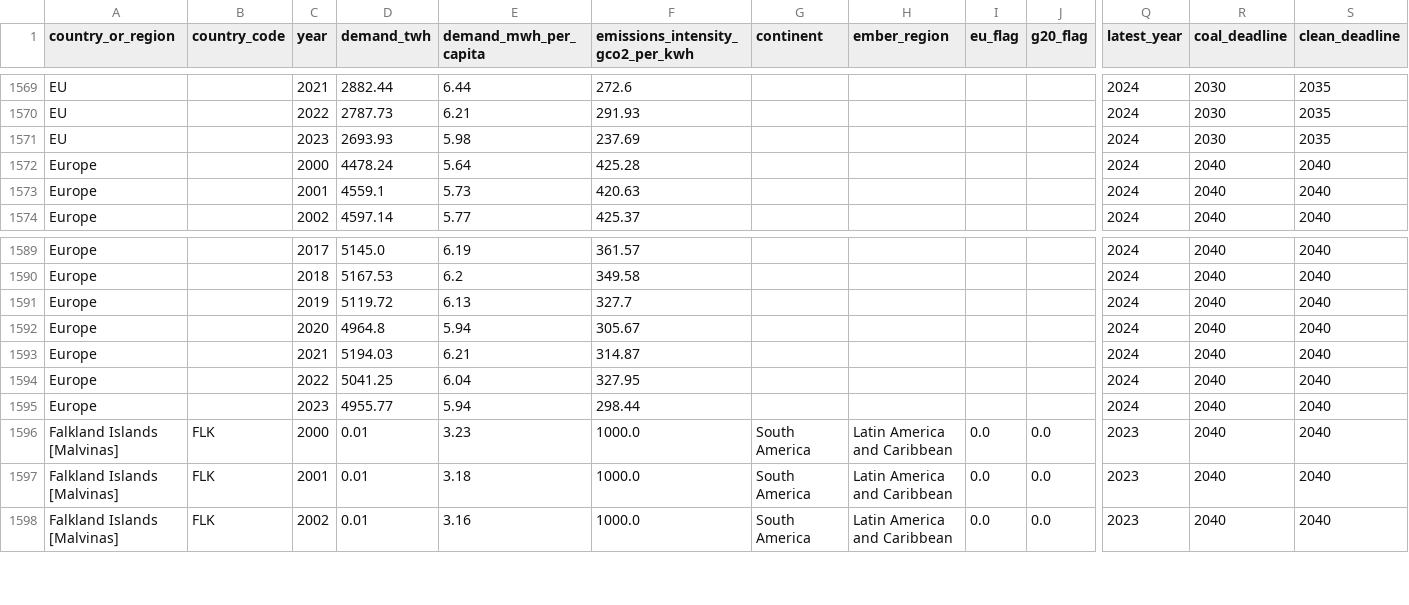
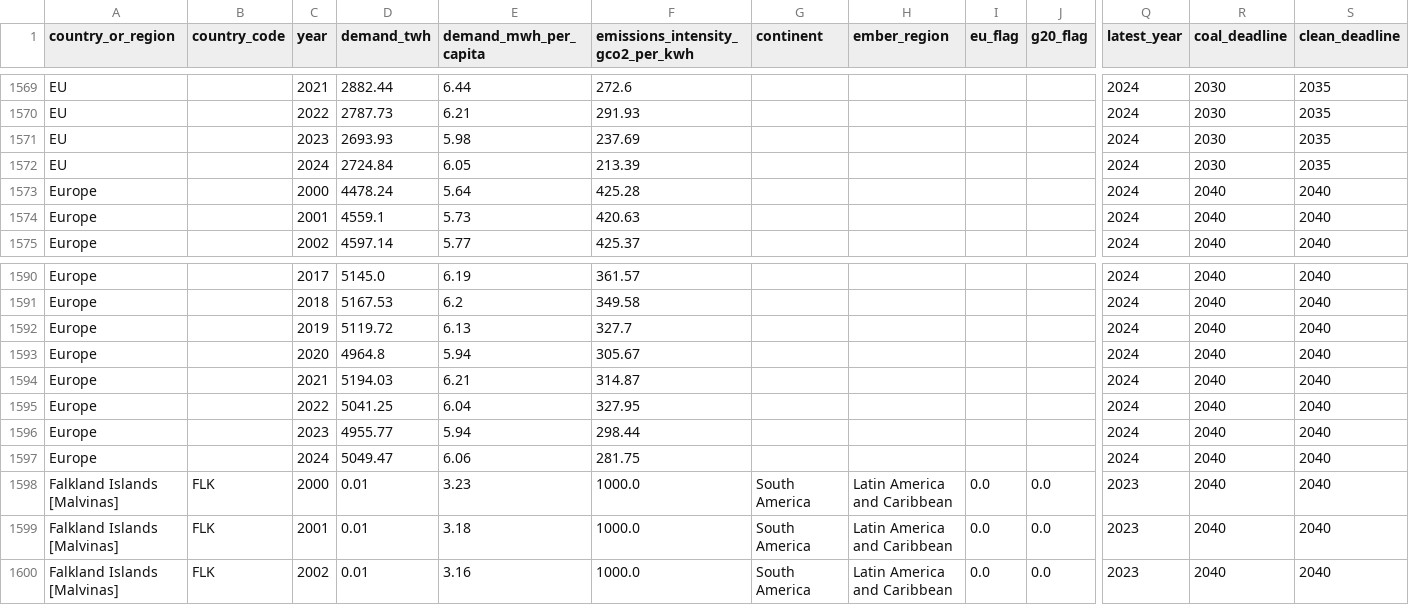
Before and after one commit to ember-climate/ember-data-api, a CSV file: data/api_country_overview_yearly.csv, drawn as a sheet; only a part is shown, gaps mark what is left out; rows hold the shown columns only; the diff names each change by its address in the sheet, - before the commit and + after, or states it on an @@ line.

Commit message:
Europe data fix

```diff
--- a/data/api_country_overview_yearly.csv
+++ b/data/api_country_overview_yearly.csv
+row 1572: EU |  | 2024 | 2724.84 | 6.05 | 213.39 |  |  |  |  | 2024 | 2030 | 2035
+row 1597: Europe |  | 2024 | 5049.47 | 6.06 | 281.75 |  |  |  |  | 2024 | 2040 | 2040
```
Also changed, not shown: data/api_country_overview_monthly.csv, 5 other files.
